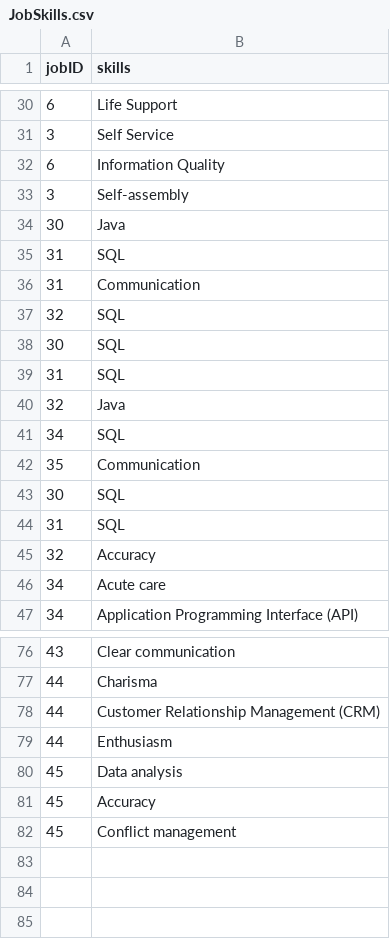
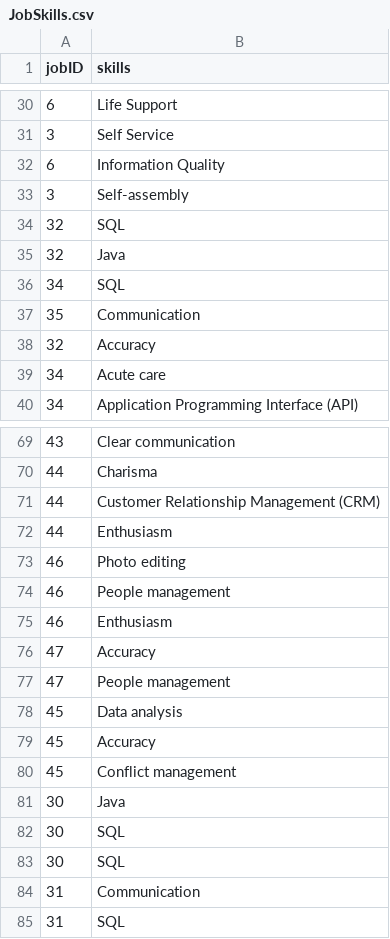
Before and after one commit to namyngu/JobSeekingSystem, a CSV file: JobSkills.csv, drawn as a sheet; only a part is shown, gaps mark what is left out; removed rows and columns are numbered as before the commit, all else as after; the diff names each change by its address in the sheet, - before the commit and + after, or states it on an @@ line.

```diff
--- a/JobSkills.csv
+++ b/JobSkills.csv
-row 39: 31 | SQL
-row 44: 31 | SQL
+row 73: 46 | Photo editing
+row 74: 46 | People management
+row 75: 46 | Enthusiasm
+row 76: 47 | Accuracy
+row 77: 47 | People management
@@ row 34 moved to row 81: 30 @@
@@ row 38 moved to row 82: 30 @@
@@ row 43 moved to row 83: 30 @@
@@ row 36 moved to row 84: 31 @@
@@ row 35 moved to row 85: 31 @@
```
Also changed, not shown: CategoryList.csv, JobCategory.csv, 2 other files.
